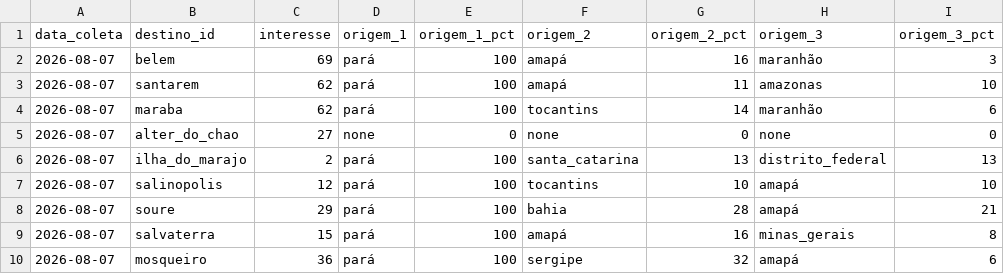
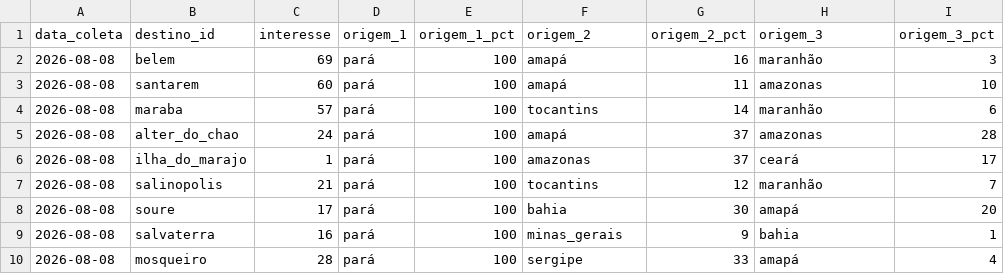
Before and after one commit to LIEZIOABR/pulse-amazonia, a CSV file: coleta-trends-para.csv, drawn as a sheet; only a part is shown; the diff covers the shown part only.

```diff
--- a/coleta-trends-para.csv
+++ b/coleta-trends-para.csv
@@ -1,10 +1,10 @@
 data_coleta,destino_id,interesse,origem_1,origem_1_pct,origem_2,origem_2_pct,origem_3,origem_3_pct
-2026-08-07,belem,69,pará,100,amapá,16,maranhão,3
-2026-08-07,santarem,62,pará,100,amapá,11,amazonas,10
-2026-08-07,maraba,62,pará,100,tocantins,14,maranhão,6
-2026-08-07,alter_do_chao,27,none,0,none,0,none,0
-2026-08-07,ilha_do_marajo,2,pará,100,santa_catarina,13,distrito_federal,13
-2026-08-07,salinopolis,12,pará,100,tocantins,10,amapá,10
-2026-08-07,soure,29,pará,100,bahia,28,amapá,21
-2026-08-07,salvaterra,15,pará,100,amapá,16,minas_gerais,8
-2026-08-07,mosqueiro,36,pará,100,sergipe,32,amapá,6
+2026-08-08,belem,69,pará,100,amapá,16,maranhão,3
+2026-08-08,santarem,60,pará,100,amapá,11,amazonas,10
+2026-08-08,maraba,57,pará,100,tocantins,14,maranhão,6
+2026-08-08,alter_do_chao,24,pará,100,amapá,37,amazonas,28
+2026-08-08,ilha_do_marajo,1,pará,100,amazonas,37,ceará,17
+2026-08-08,salinopolis,21,pará,100,tocantins,12,maranhão,7
+2026-08-08,soure,17,pará,100,bahia,30,amapá,20
+2026-08-08,salvaterra,16,pará,100,minas_gerais,9,bahia,1
+2026-08-08,mosqueiro,28,pará,100,sergipe,33,amapá,4
```
Also changed, not shown: 28 edited cells elsewhere in this file, coleta-concorrentes-nacionais.csv.
